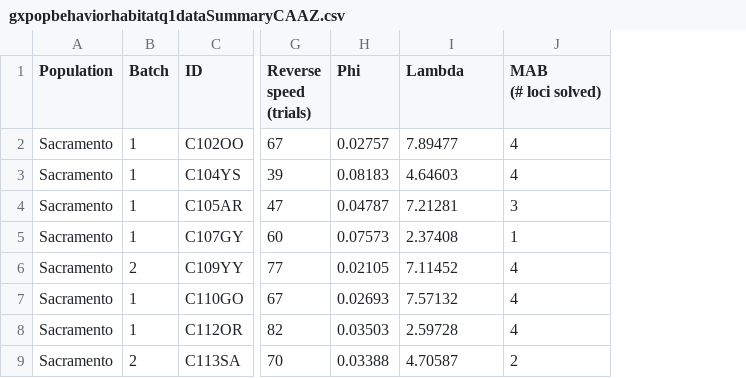
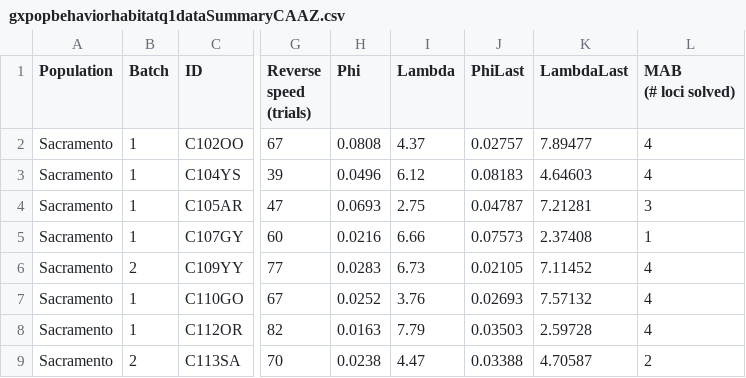
Before and after one commit to corinalogan/grackles, a CSV file: Files/Preregistrations/gxpopbehaviorhabitatq1dataSummaryCAAZ.csv, drawn as a sheet; only a part is shown, gaps mark what is left out; addresses are those after the commit; the diff names each change by its address in the sheet, - before the commit and + after, or states it on an @@ line.

Commit message:
added phi and lambda from first reversal

```diff
--- a/Files/Preregistrations/gxpopbehaviorhabitatq1dataSummaryCAAZ.csv
+++ b/Files/Preregistrations/gxpopbehaviorhabitatq1dataSummaryCAAZ.csv
+column H (Phi), rows 2-9: 0.0808 | 0.0496 | 0.0693 | 0.0216 | 0.0283 | 0.0252 | 0.0163 | 0.0238
+column I (Lambda), rows 2-9: 4.37 | 6.12 | 2.75 | 6.66 | 6.73 | 3.76 | 7.79 | 4.47
-J1: Phi
+J1: PhiLast
-K1: Lambda
+K1: LambdaLast
```
